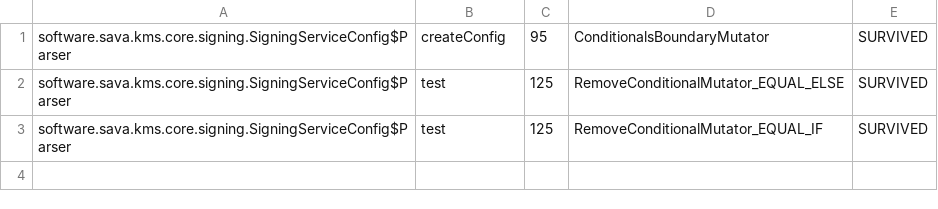
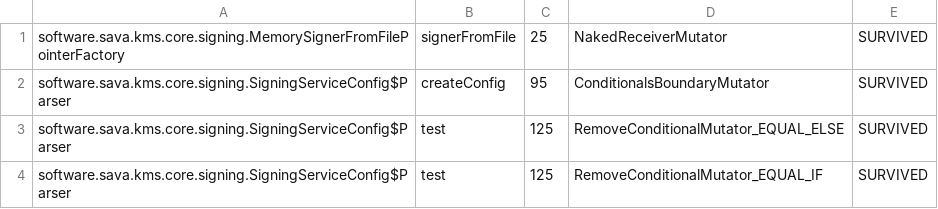
Before and after one commit to sava-software/ravina, a CSV file: ravina-kms/core/config/pitest/signing-accepted.csv, drawn as a sheet; the diff names each change by its address in the sheet, - before the commit and + after, or states it on an @@ line.

```diff
--- a/ravina-kms/core/config/pitest/signing-accepted.csv
+++ b/ravina-kms/core/config/pitest/signing-accepted.csv
+row 1: software.sava.kms.core.signing.MemorySignerFromFilePointerFactory | signerFromFile | 25 | NakedReceiverMutator | SURVIVED
```
Also changed, not shown: ravina-core/config/pitest/config-accepted.csv, ravina-kms/google/config/pitest/googleKms-accepted.csv, 45 other files.
